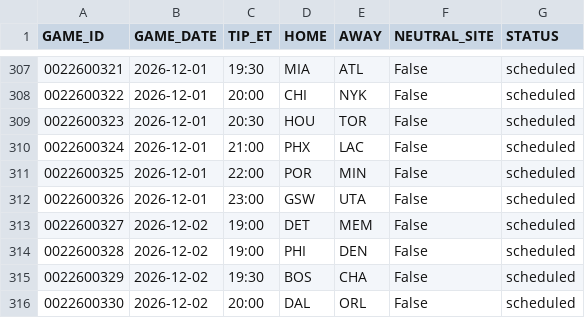
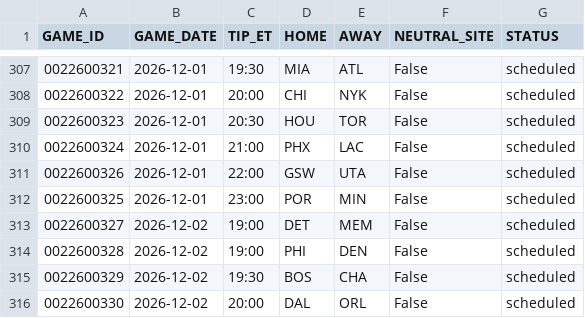
Before and after one commit to tsetan13821/NBAAnalyticsProject, a CSV file: data/raw/games/schedule_2026-27.csv, drawn as a sheet; only a part is shown, gaps mark what is left out.

```diff
--- a/data/raw/games/schedule_2026-27.csv
+++ b/data/raw/games/schedule_2026-27.csv
@@ -310,4 +310,4 @@ GAME_ID,GAME_DATE,TIP_ET,HOME,AWAY,NEUTRAL_SITE,STATUS
 0022600324,2026-12-01,21:00,PHX,LAC,False,scheduled
-0022600325,2026-12-01,22:00,POR,MIN,False,scheduled
-0022600326,2026-12-01,23:00,GSW,UTA,False,scheduled
+0022600326,2026-12-01,22:00,GSW,UTA,False,scheduled
+0022600325,2026-12-01,23:00,POR,MIN,False,scheduled
 0022600327,2026-12-02,19:00,DET,MEM,False,scheduled
```
Also changed, not shown: data/processed/game_predictions.csv, 3 other files.
